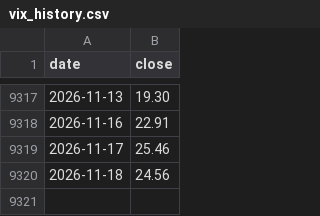
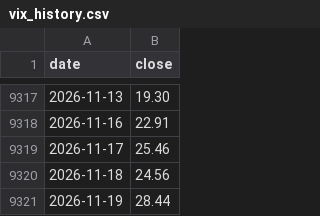
Before and after one commit to vTNT/fear-greed-data, a CSV file: vix_history.csv, drawn as a sheet; only a part is shown, gaps mark what is left out; the diff names each change by its address in the sheet, - before the commit and + after, or states it on an @@ line.

```diff
--- a/vix_history.csv
+++ b/vix_history.csv
+row 9321: 2026-11-19 | 28.44
```
Also changed, not shown: fear-greed.csv, 3 other files.
